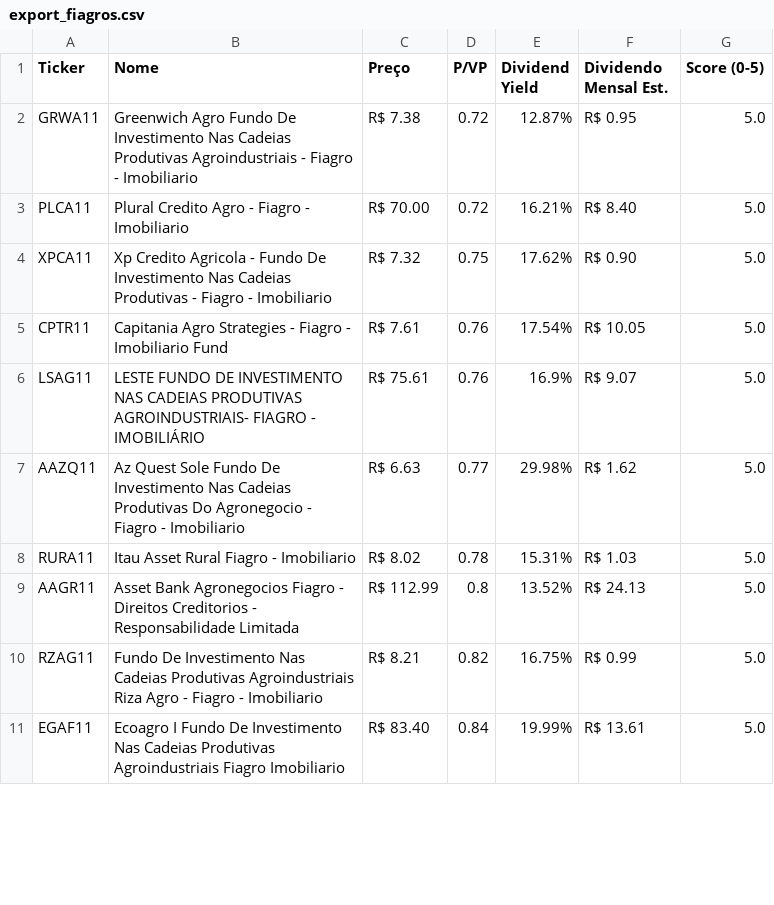
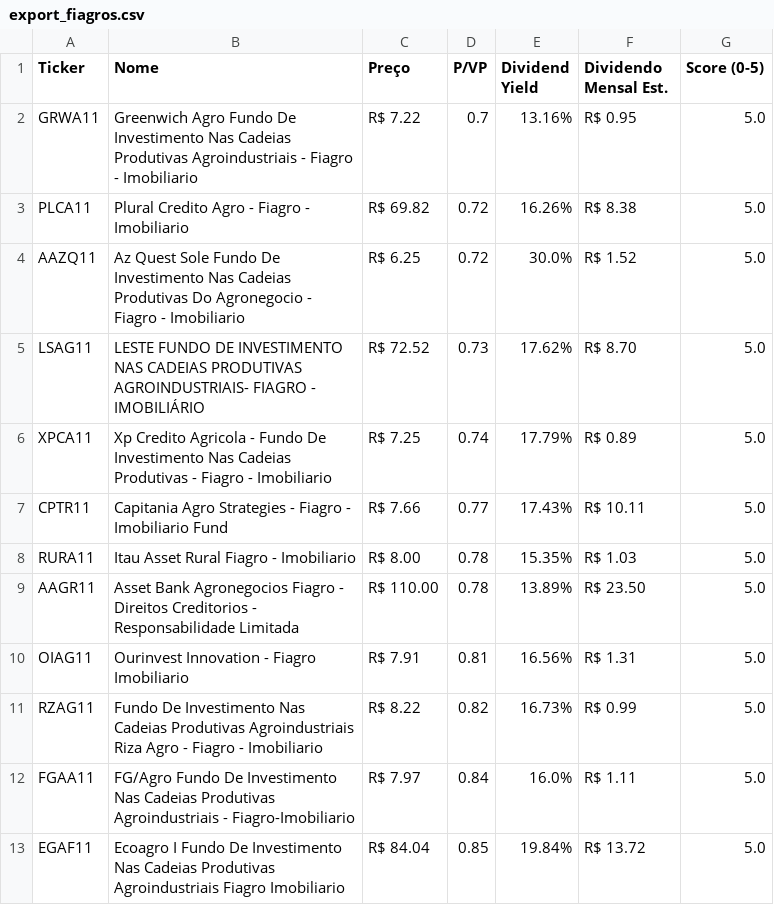
Before and after one commit to jucelinoss/radar_fundamentalista_b3, a CSV file: export_fiagros.csv, drawn as a sheet; only a part is shown; the diff covers the shown part only.

```diff
--- a/export_fiagros.csv
+++ b/export_fiagros.csv
@@ -1,11 +1,13 @@
 Ticker,Nome,Preço,P/VP,Dividend Yield,Dividendo Mensal Est.,Score (0-5)
-GRWA11,Greenwich Agro Fundo De Investimento Nas Cadeias Produtivas Agroindustriais - Fiagro - Imobiliario,R$ 7.38,0.72,12.87%,R$ 0.95,5.0
-PLCA11,Plural Credito Agro - Fiagro - Imobiliario,R$ 70.00,0.72,16.21%,R$ 8.40,5.0
-XPCA11,Xp Credito Agricola - Fundo De Investimento Nas Cadeias Produtivas - Fiagro - Imobiliario,R$ 7.32,0.75,17.62%,R$ 0.90,5.0
-CPTR11,Capitania Agro Strategies - Fiagro - Imobiliario Fund,R$ 7.61,0.76,17.54%,R$ 10.05,5.0
-LSAG11,LESTE FUNDO DE INVESTIMENTO NAS CADEIAS PRODUTIVAS AGROINDUSTRIAIS- FIAGRO - IMOBILIÁRIO,R$ 75.61,0.76,16.9%,R$ 9.07,5.0
-AAZQ11,Az Quest Sole Fundo De Investimento Nas Cadeias Produtivas Do Agronegocio - Fiagro - Imobiliario,R$ 6.63,0.77,29.98%,R$ 1.62,5.0
-RURA11,Itau Asset Rural Fiagro - Imobiliario,R$ 8.02,0.78,15.31%,R$ 1.03,5.0
-AAGR11,Asset Bank Agronegocios Fiagro - Direitos Creditorios - Responsabilidade Limitada,R$ 112.99,0.8,13.52%,R$ 24.13,5.0
-RZAG11,Fundo De Investimento Nas Cadeias Produtivas Agroindustriais Riza Agro - Fiagro - Imobiliario,R$ 8.21,0.82,16.75%,R$ 0.99,5.0
-EGAF11,Ecoagro I Fundo De Investimento Nas Cadeias Produtivas Agroindustriais Fiagro Imobiliario,R$ 83.40,0.84,19.99%,R$ 13.61,5.0
+GRWA11,Greenwich Agro Fundo De Investimento Nas Cadeias Produtivas Agroindustriais - Fiagro - Imobiliario,R$ 7.22,0.7,13.16%,R$ 0.95,5.0
+PLCA11,Plural Credito Agro - Fiagro - Imobiliario,R$ 69.82,0.72,16.26%,R$ 8.38,5.0
+AAZQ11,Az Quest Sole Fundo De Investimento Nas Cadeias Produtivas Do Agronegocio - Fiagro - Imobiliario,R$ 6.25,0.72,30.0%,R$ 1.52,5.0
+LSAG11,LESTE FUNDO DE INVESTIMENTO NAS CADEIAS PRODUTIVAS AGROINDUSTRIAIS- FIAGRO - IMOBILIÁRIO,R$ 72.52,0.73,17.62%,R$ 8.70,5.0
+XPCA11,Xp Credito Agricola - Fundo De Investimento Nas Cadeias Produtivas - Fiagro - Imobiliario,R$ 7.25,0.74,17.79%,R$ 0.89,5.0
+CPTR11,Capitania Agro Strategies - Fiagro - Imobiliario Fund,R$ 7.66,0.77,17.43%,R$ 10.11,5.0
+RURA11,Itau Asset Rural Fiagro - Imobiliario,R$ 8.00,0.78,15.35%,R$ 1.03,5.0
+AAGR11,Asset Bank Agronegocios Fiagro - Direitos Creditorios - Responsabilidade Limitada,R$ 110.00,0.78,13.89%,R$ 23.50,5.0
+OIAG11,Ourinvest Innovation - Fiagro Imobiliario,R$ 7.91,0.81,16.56%,R$ 1.31,5.0
+RZAG11,Fundo De Investimento Nas Cadeias Produtivas Agroindustriais Riza Agro - Fiagro - Imobiliario,R$ 8.22,0.82,16.73%,R$ 0.99,5.0
+FGAA11,FG/Agro Fundo De Investimento Nas Cadeias Produtivas Agroindustriais - Fiagro-Imobiliario,R$ 7.97,0.84,16.0%,R$ 1.11,5.0
+EGAF11,Ecoagro I Fundo De Investimento Nas Cadeias Produtivas Agroindustriais Fiagro Imobiliario,R$ 84.04,0.85,19.84%,R$ 13.72,5.0
```
Also changed, not shown: 1 added row, 3 removed rows and 53 edited cells elsewhere in this file, export_fiis.csv, export_stocks.csv, 4 other files.
